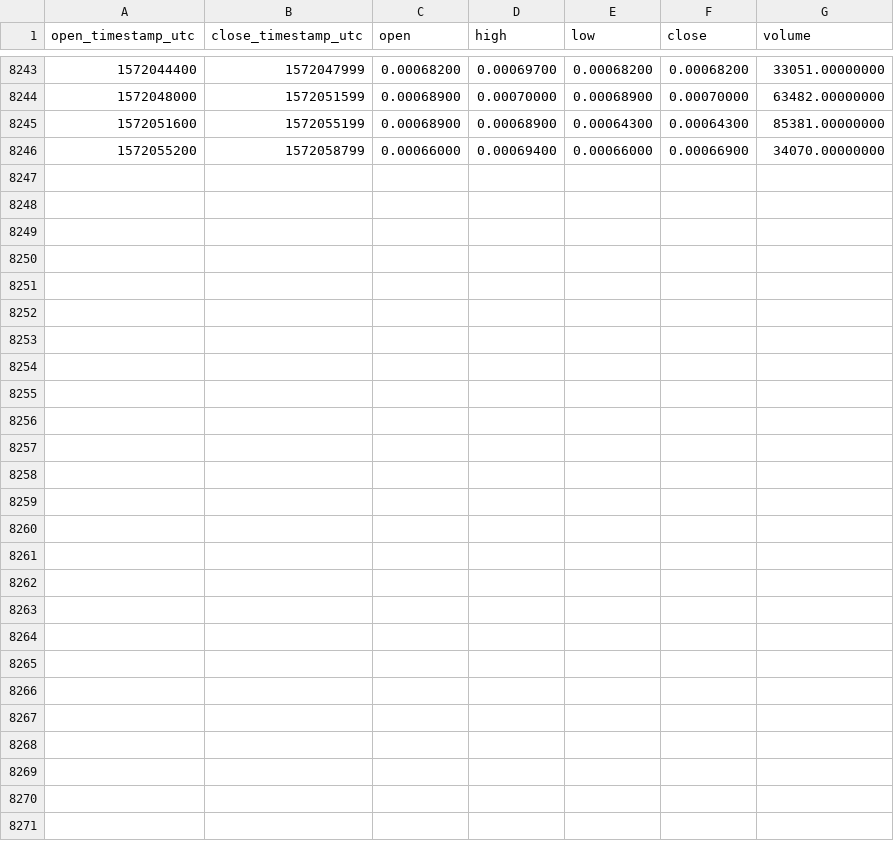
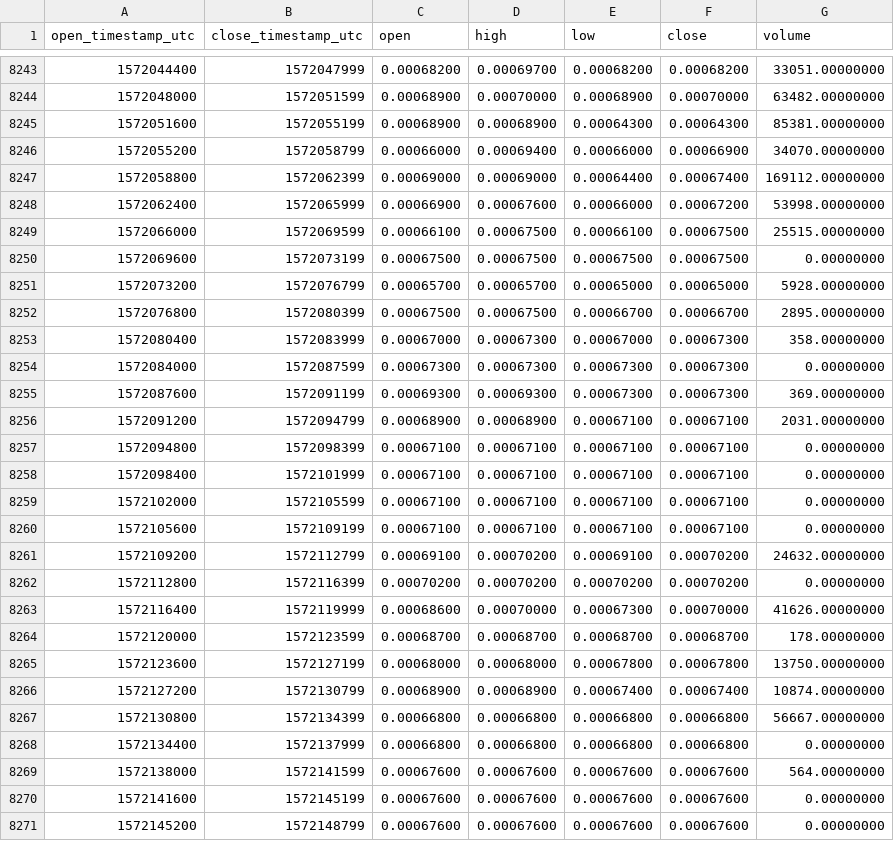
Before and after one commit to cryptobigbro/binance-MITHBNB, a CSV file: binance-MITHBNB-1h.csv, drawn as a sheet; only a part is shown, gaps mark what is left out; the diff names each change by its address in the sheet, - before the commit and + after, or states it on an @@ line.

Commit message:
Update OHLCV data.

```diff
--- a/binance-MITHBNB-1h.csv
+++ b/binance-MITHBNB-1h.csv
+row 8247: 1572058800 | 1572062399 | 0.00069000 | 0.00069000 | 0.00064400 | 0.00067400 | 169112.00000000
+row 8248: 1572062400 | 1572065999 | 0.00066900 | 0.00067600 | 0.00066000 | 0.00067200 | 53998.00000000
+row 8249: 1572066000 | 1572069599 | 0.00066100 | 0.00067500 | 0.00066100 | 0.00067500 | 25515.00000000
+row 8250: 1572069600 | 1572073199 | 0.00067500 | 0.00067500 | 0.00067500 | 0.00067500 | 0.00000000
+row 8251: 1572073200 | 1572076799 | 0.00065700 | 0.00065700 | 0.00065000 | 0.00065000 | 5928.00000000
+row 8252: 1572076800 | 1572080399 | 0.00067500 | 0.00067500 | 0.00066700 | 0.00066700 | 2895.00000000
+row 8253: 1572080400 | 1572083999 | 0.00067000 | 0.00067300 | 0.00067000 | 0.00067300 | 358.00000000
+row 8254: 1572084000 | 1572087599 | 0.00067300 | 0.00067300 | 0.00067300 | 0.00067300 | 0.00000000
+row 8255: 1572087600 | 1572091199 | 0.00069300 | 0.00069300 | 0.00067300 | 0.00067300 | 369.00000000
+row 8256: 1572091200 | 1572094799 | 0.00068900 | 0.00068900 | 0.00067100 | 0.00067100 | 2031.00000000
+row 8257: 1572094800 | 1572098399 | 0.00067100 | 0.00067100 | 0.00067100 | 0.00067100 | 0.00000000
+row 8258: 1572098400 | 1572101999 | 0.00067100 | 0.00067100 | 0.00067100 | 0.00067100 | 0.00000000
+row 8259: 1572102000 | 1572105599 | 0.00067100 | 0.00067100 | 0.00067100 | 0.00067100 | 0.00000000
+row 8260: 1572105600 | 1572109199 | 0.00067100 | 0.00067100 | 0.00067100 | 0.00067100 | 0.00000000
+row 8261: 1572109200 | 1572112799 | 0.00069100 | 0.00070200 | 0.00069100 | 0.00070200 | 24632.00000000
+row 8262: 1572112800 | 1572116399 | 0.00070200 | 0.00070200 | 0.00070200 | 0.00070200 | 0.00000000
+row 8263: 1572116400 | 1572119999 | 0.00068600 | 0.00070000 | 0.00067300 | 0.00070000 | 41626.00000000
+row 8264: 1572120000 | 1572123599 | 0.00068700 | 0.00068700 | 0.00068700 | 0.00068700 | 178.00000000
+row 8265: 1572123600 | 1572127199 | 0.00068000 | 0.00068000 | 0.00067800 | 0.00067800 | 13750.00000000
+row 8266: 1572127200 | 1572130799 | 0.00068900 | 0.00068900 | 0.00067400 | 0.00067400 | 10874.00000000
+row 8267: 1572130800 | 1572134399 | 0.00066800 | 0.00066800 | 0.00066800 | 0.00066800 | 56667.00000000
+row 8268: 1572134400 | 1572137999 | 0.00066800 | 0.00066800 | 0.00066800 | 0.00066800 | 0.00000000
+row 8269: 1572138000 | 1572141599 | 0.00067600 | 0.00067600 | 0.00067600 | 0.00067600 | 564.00000000
+row 8270: 1572141600 | 1572145199 | 0.00067600 | 0.00067600 | 0.00067600 | 0.00067600 | 0.00000000
+row 8271: 1572145200 | 1572148799 | 0.00067600 | 0.00067600 | 0.00067600 | 0.00067600 | 0.00000000
```
Also changed, not shown: binance-MITHBNB-1d.csv.
